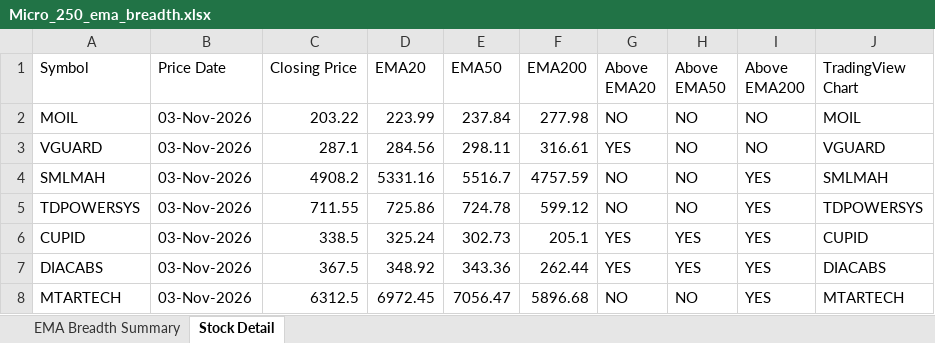
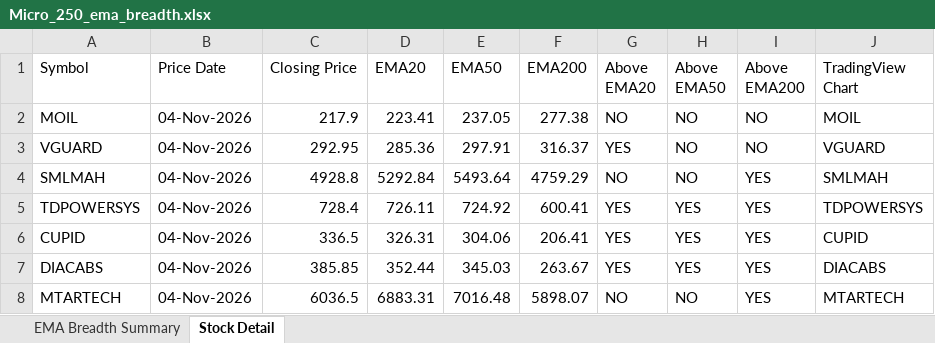
Before and after one commit to nikunj2021/EMA-Screener-, an Excel workbook: Report/EMAReport/Micro_250_ema_breadth.xlsx, sheet Stock Detail, drawn as a sheet; only a part is shown; values as stored, in another font and other column widths than the file's, no cell formats; the diff covers the shown part only; the diff names each change by its address in the sheet, - before the commit and + after, or states it on an @@ line.

```diff
--- a/Report/EMAReport/Micro_250_ema_breadth.xlsx (sheet Stock Detail)
+++ b/Report/EMAReport/Micro_250_ema_breadth.xlsx (sheet Stock Detail)
-B2:B8 (Price Date): 03-Nov-2026
+B2:B8 (Price Date): 04-Nov-2026
-C2 (Closing Price): 203.22
+C2 (Closing Price): 217.9
-D2 (EMA20): 223.99
+D2 (EMA20): 223.41
-E2 (EMA50): 237.84
+E2 (EMA50): 237.05
-F2 (EMA200): 277.98
+F2 (EMA200): 277.38
-C3 (Closing Price): 287.1
+C3 (Closing Price): 292.95
-D3 (EMA20): 284.56
+D3 (EMA20): 285.36
-E3 (EMA50): 298.11
+E3 (EMA50): 297.91
-F3 (EMA200): 316.61
+F3 (EMA200): 316.37
-C4 (Closing Price): 4908.2
+C4 (Closing Price): 4928.8
-D4 (EMA20): 5331.16
+D4 (EMA20): 5292.84
-E4 (EMA50): 5516.7
+E4 (EMA50): 5493.64
-F4 (EMA200): 4757.59
+F4 (EMA200): 4759.29
-C5 (Closing Price): 711.55
+C5 (Closing Price): 728.4
-D5 (EMA20): 725.86
+D5 (EMA20): 726.11
-E5 (EMA50): 724.78
+E5 (EMA50): 724.92
-F5 (EMA200): 599.12
+F5 (EMA200): 600.41
-G5 (Above EMA20): NO
+G5 (Above EMA20): YES
-H5 (Above EMA50): NO
+H5 (Above EMA50): YES
-C6 (Closing Price): 338.5
+C6 (Closing Price): 336.5
-D6 (EMA20): 325.24
+D6 (EMA20): 326.31
-E6 (EMA50): 302.73
+E6 (EMA50): 304.06
-F6 (EMA200): 205.1
+F6 (EMA200): 206.41
-C7 (Closing Price): 367.5
+C7 (Closing Price): 385.85
-D7 (EMA20): 348.92
+D7 (EMA20): 352.44
-E7 (EMA50): 343.36
+E7 (EMA50): 345.03
-F7 (EMA200): 262.44
+F7 (EMA200): 263.67
-C8 (Closing Price): 6312.5
+C8 (Closing Price): 6036.5
-D8 (EMA20): 6972.45
+D8 (EMA20): 6883.31
-E8 (EMA50): 7056.47
+E8 (EMA50): 7016.48
-F8 (EMA200): 5896.68
+F8 (EMA200): 5898.07
```
Also changed, not shown: 1304 edited cells elsewhere in this sheet, sheet EMA Breadth Summary, cell formats, Report/EMAReport/Micro_250_ema_breadth_history.xlsx, Report/EMAReport/Sectoral_EMA_Analysis.xlsx, 4 other files.
